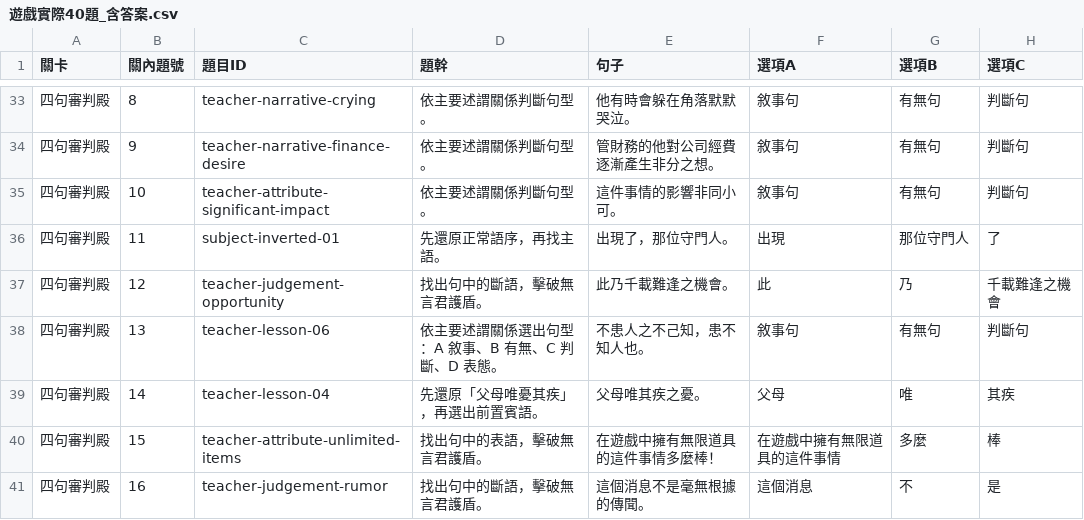
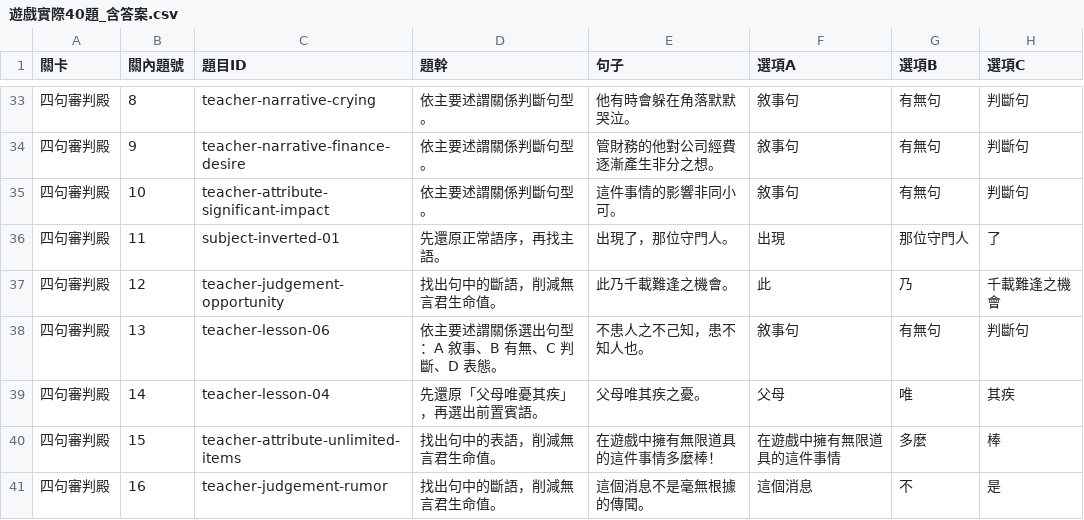
Before and after one commit to yu-husn/grammar-seals, a CSV file: public/question-bank/遊戲實際40題_含答案.csv, drawn as a sheet; only a part is shown, gaps mark what is left out; the diff names each change by its address in the sheet, - before the commit and + after, or states it on an @@ line.

```diff
--- a/public/question-bank/遊戲實際40題_含答案.csv
+++ b/public/question-bank/遊戲實際40題_含答案.csv
-D37 (題幹): 找出句中的斷語，擊破無言君護盾。
+D37 (題幹): 找出句中的斷語，削減無言君生命值。
-D40 (題幹): 找出句中的表語，擊破無言君護盾。
+D40 (題幹): 找出句中的表語，削減無言君生命值。
-D41 (題幹): 找出句中的斷語，擊破無言君護盾。
+D41 (題幹): 找出句中的斷語，削減無言君生命值。
```
Also changed, not shown: 15 other files.
